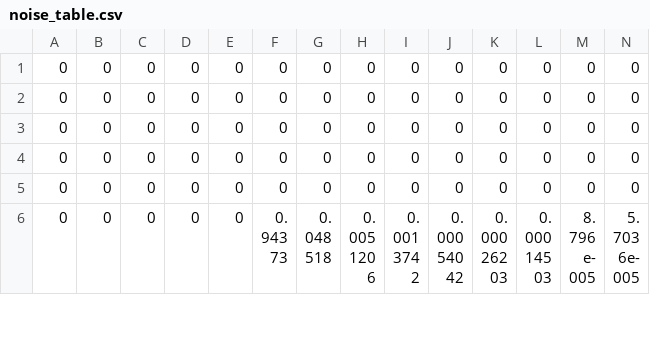
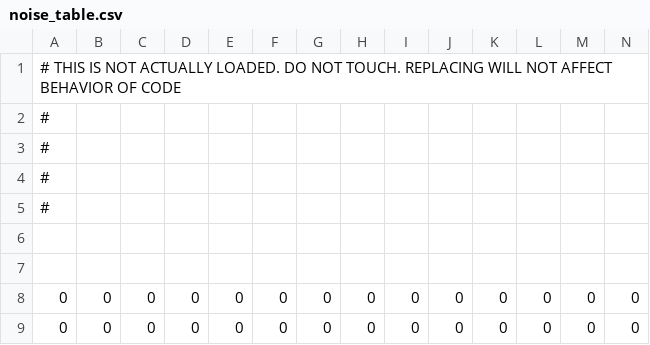
Before and after one commit to MaruvkaLab/MSMuTect_3.2, a CSV file: data/noise_table.csv, drawn as a sheet; only a part is shown; the shorter side is filled out with more unchanged rows; rows hold the shown columns only; the diff names each change by its address in the sheet, - before the commit and + after, or states it on an @@ line.

```diff
--- a/data/noise_table.csv
+++ b/data/noise_table.csv
+row 1: # THIS IS NOT ACTUALLY LOADED. DO NOT TOUCH. REPLACING WILL NOT AFFECT BEHAVIOR OF CODE
+row 2: #
+row 3: #
+row 4: #
+row 5: #
+row 6: (empty)
+row 7: (empty)
```
Also changed, not shown: 3 other files.
